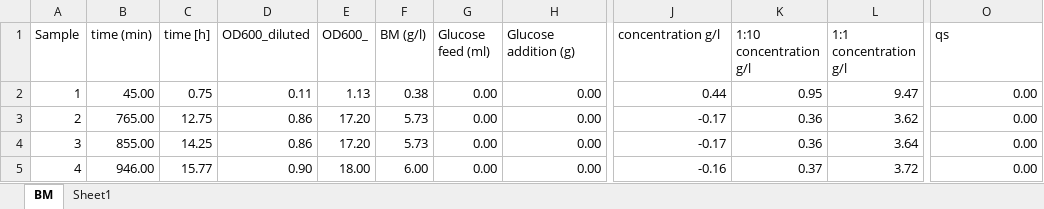
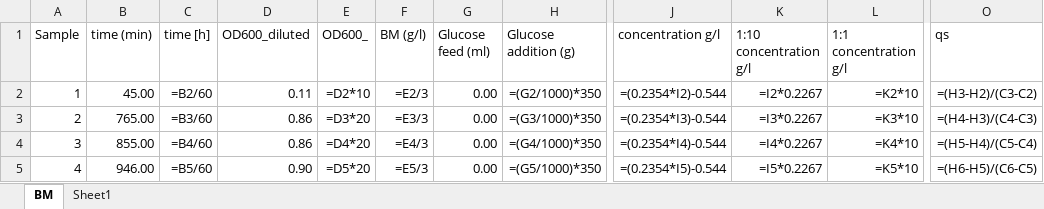
Before and after one commit to boripf/hybrid-model-corynebacterium, an Excel workbook: data/batch_no2/raw data/offline_data.xlsx, sheet BM, drawn as a sheet; only a part is shown, gaps mark what is left out; values as stored, in another font and other column widths than the file's, no borders; formulas without a stored value are shown as written; the diff covers the shown part only; the diff names each change by its address in the sheet, - before the commit and + after, or states it on an @@ line.

```diff
--- a/data/batch_no2/raw data/offline_data.xlsx (sheet BM)
+++ b/data/batch_no2/raw data/offline_data.xlsx (sheet BM)
-C2 (time [h]): 0.75
+C2 (time [h]): =B2/60
-E2 (OD600_): 1.13
+E2 (OD600_): =D2*10
-F2 (BM (g/l)): 0.38
+F2 (BM (g/l)): =E2/3
-H2 (Glucose addition (g)): 0.00
+H2 (Glucose addition (g)): =(G2/1000)*350
-J2 (concentration g/l): 0.44
+J2 (concentration g/l): =(0.2354*I2)-0.544
-K2 (1:10 concentration g/l): 0.95
+K2 (1:10 concentration g/l): =I2*0.2267
-L2 (1:1 concentration g/l): 9.47
+L2 (1:1 concentration g/l): =K2*10
-O2 (qs): 0.00
+O2 (qs): =(H3-H2)/(C3-C2)
-C3 (time [h]): 12.75
+C3 (time [h]): =B3/60
-E3 (OD600_): 17.20
+E3 (OD600_): =D3*20
-F3 (BM (g/l)): 5.73
+F3 (BM (g/l)): =E3/3
-H3 (Glucose addition (g)): 0.00
+H3 (Glucose addition (g)): =(G3/1000)*350
-J3 (concentration g/l): -0.17
+J3 (concentration g/l): =(0.2354*I3)-0.544
-K3 (1:10 concentration g/l): 0.36
+K3 (1:10 concentration g/l): =I3*0.2267
-L3 (1:1 concentration g/l): 3.62
+L3 (1:1 concentration g/l): =K3*10
-O3 (qs): 0.00
+O3 (qs): =(H4-H3)/(C4-C3)
-C4 (time [h]): 14.25
+C4 (time [h]): =B4/60
-E4 (OD600_): 17.20
+E4 (OD600_): =D4*20
-F4 (BM (g/l)): 5.73
+F4 (BM (g/l)): =E4/3
-H4 (Glucose addition (g)): 0.00
+H4 (Glucose addition (g)): =(G4/1000)*350
-J4 (concentration g/l): -0.17
+J4 (concentration g/l): =(0.2354*I4)-0.544
-K4 (1:10 concentration g/l): 0.36
+K4 (1:10 concentration g/l): =I4*0.2267
-L4 (1:1 concentration g/l): 3.64
+L4 (1:1 concentration g/l): =K4*10
-O4 (qs): 0.00
+O4 (qs): =(H5-H4)/(C5-C4)
-C5 (time [h]): 15.77
+C5 (time [h]): =B5/60
-E5 (OD600_): 18.00
+E5 (OD600_): =D5*20
-F5 (BM (g/l)): 6.00
+F5 (BM (g/l)): =E5/3
-H5 (Glucose addition (g)): 0.00
+H5 (Glucose addition (g)): =(G5/1000)*350
-J5 (concentration g/l): -0.16
+J5 (concentration g/l): =(0.2354*I5)-0.544
-K5 (1:10 concentration g/l): 0.37
+K5 (1:10 concentration g/l): =I5*0.2267
-L5 (1:1 concentration g/l): 3.72
+L5 (1:1 concentration g/l): =K5*10
-O5 (qs): 0.00
+O5 (qs): =(H6-H5)/(C6-C5)
```
Also changed, not shown: 83 edited cells elsewhere in this sheet, sheet Sheet1, data/batch_no2/data_combined.xlsx, 8 other files.
